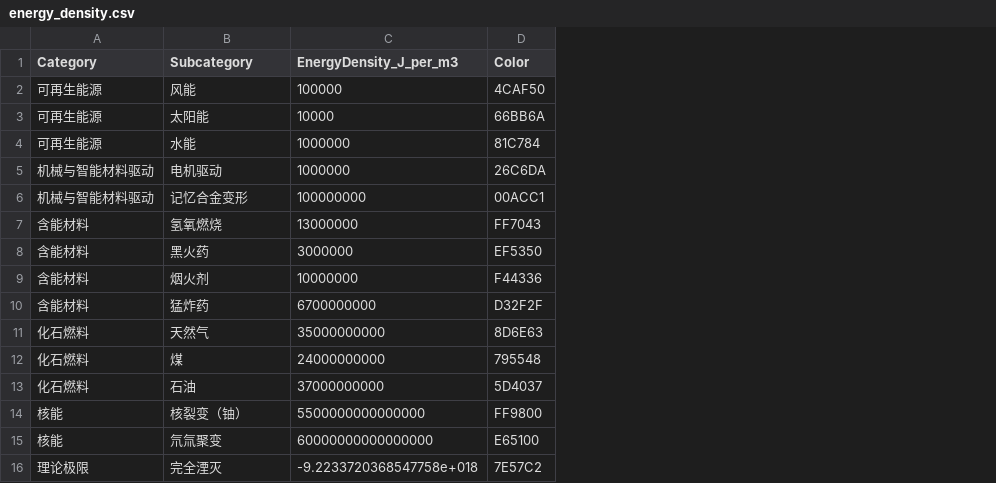
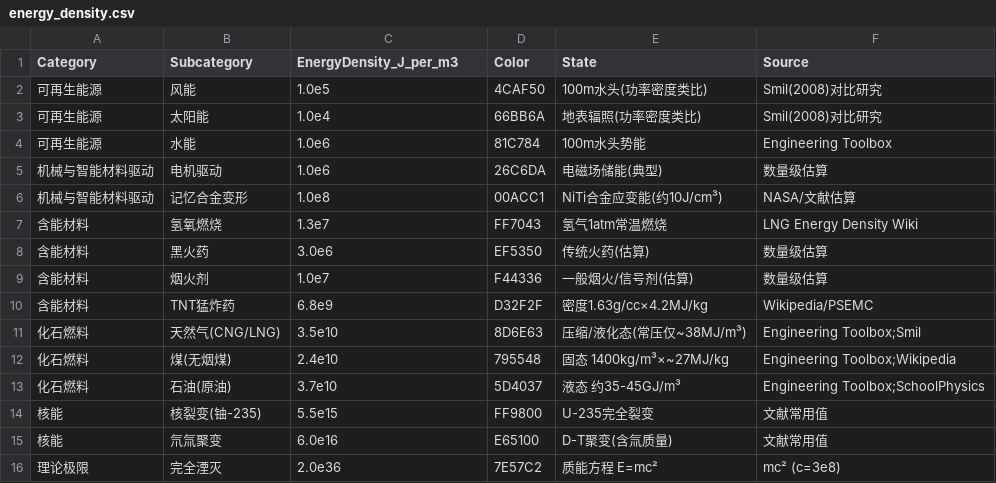
Before and after one commit to gookeryoung/zylab, a CSV file: examples/data/energy_density.csv, drawn as a sheet; the diff names each change by its address in the sheet, - before the commit and + after, or states it on an @@ line.

```diff
--- a/examples/data/energy_density.csv
+++ b/examples/data/energy_density.csv
+column E (State), rows 2-16: 100m水头(功率密度类比) | 地表辐照(功率密度类比) | 100m水头势能 | 电磁场储能(典型) | NiTi合金应变能(约10J/cm³) | 氢气1atm常温燃烧 | 传统火药(估算) | 一般烟火/信号剂(估算) | 密度1.63g/cc×4.2MJ/kg | 压缩/液化态(常压仅~38MJ/m³) | 固态 1400kg/m³×~27MJ/kg | 液态 约35-45GJ/m³ | U-235完全裂变 | D-T聚变(含氚质量) | 质能方程 E=mc²
+column F (Source), rows 2-16: Smil(2008)对比研究 | Smil(2008)对比研究 | Engineering Toolbox | 数量级估算 | NASA/文献估算 | LNG Energy Density Wiki | 数量级估算 | 数量级估算 | Wikipedia/PSEMC | Engineering Toolbox;Smil | Engineering Toolbox;Wikipedia | Engineering Toolbox;SchoolPhysics | 文献常用值 | 文献常用值 | mc² (c=3e8)
-C2 (EnergyDensity_J_per_m3): 100000
+C2 (EnergyDensity_J_per_m3): 1.0e5
-C3 (EnergyDensity_J_per_m3): 10000
+C3 (EnergyDensity_J_per_m3): 1.0e4
-C4:C5 (EnergyDensity_J_per_m3): 1000000
+C4:C5 (EnergyDensity_J_per_m3): 1.0e6
-C6 (EnergyDensity_J_per_m3): 100000000
+C6 (EnergyDensity_J_per_m3): 1.0e8
-C7 (EnergyDensity_J_per_m3): 13000000
+C7 (EnergyDensity_J_per_m3): 1.3e7
-C8 (EnergyDensity_J_per_m3): 3000000
+C8 (EnergyDensity_J_per_m3): 3.0e6
-C9 (EnergyDensity_J_per_m3): 10000000
+C9 (EnergyDensity_J_per_m3): 1.0e7
-B10 (Subcategory): 猛炸药
+B10 (Subcategory): TNT猛炸药
-C10 (EnergyDensity_J_per_m3): 6700000000
+C10 (EnergyDensity_J_per_m3): 6.8e9
-B11 (Subcategory): 天然气
+B11 (Subcategory): 天然气(CNG/LNG)
-C11 (EnergyDensity_J_per_m3): 35000000000
+C11 (EnergyDensity_J_per_m3): 3.5e10
-B12 (Subcategory): 煤
+B12 (Subcategory): 煤(无烟煤)
-C12 (EnergyDensity_J_per_m3): 24000000000
+C12 (EnergyDensity_J_per_m3): 2.4e10
-B13 (Subcategory): 石油
+B13 (Subcategory): 石油(原油)
-C13 (EnergyDensity_J_per_m3): 37000000000
+C13 (EnergyDensity_J_per_m3): 3.7e10
-B14 (Subcategory): 核裂变（铀）
+B14 (Subcategory): 核裂变(铀-235)
-C14 (EnergyDensity_J_per_m3): 5500000000000000
+C14 (EnergyDensity_J_per_m3): 5.5e15
-C15 (EnergyDensity_J_per_m3): 60000000000000000
+C15 (EnergyDensity_J_per_m3): 6.0e16
-C16 (EnergyDensity_J_per_m3): -9.2233720368547758e+018
+C16 (EnergyDensity_J_per_m3): 2.0e36
```
Also changed, not shown: 3 other files.
